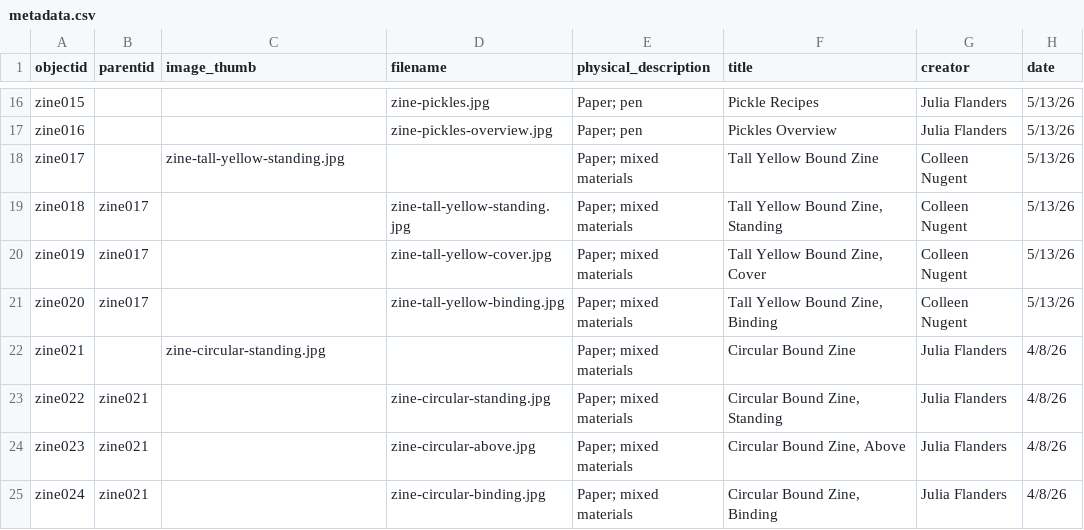
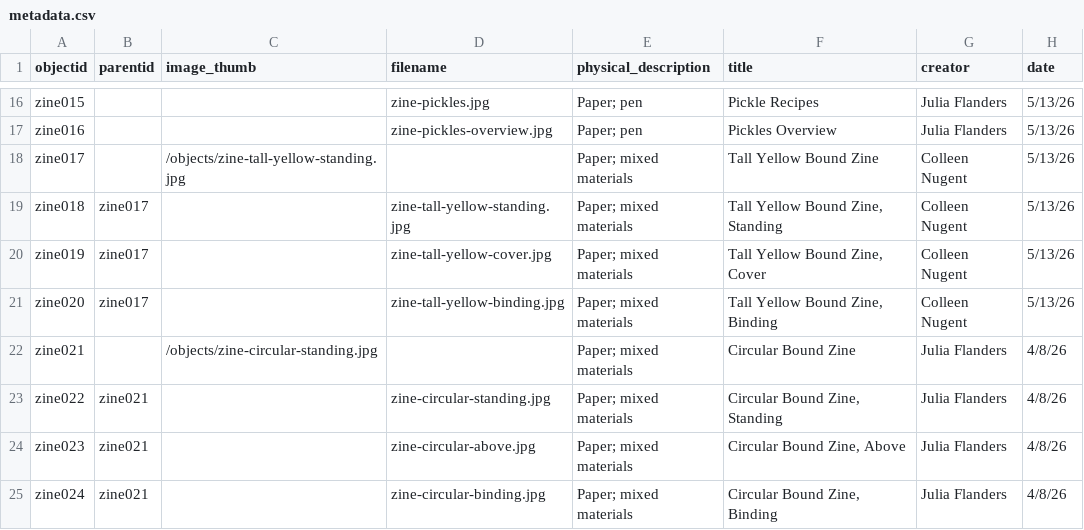
Before and after one commit to NEU-DSG/expressivepaper-collections, a CSV file: _data/metadata.csv, drawn as a sheet; only a part is shown, gaps mark what is left out; the diff covers the shown part only; the diff names each change by its address in the sheet, - before the commit and + after, or states it on an @@ line.

Commit message:
thumbnail images for compound objects

```diff
--- a/_data/metadata.csv
+++ b/_data/metadata.csv
-C18 (image_thumb): zine-tall-yellow-standing.jpg
+C18 (image_thumb): /objects/zine-tall-yellow-standing.jpg
-C22 (image_thumb): zine-circular-standing.jpg
+C22 (image_thumb): /objects/zine-circular-standing.jpg
```
Also changed, not shown: 13 edited cells elsewhere in this file.
